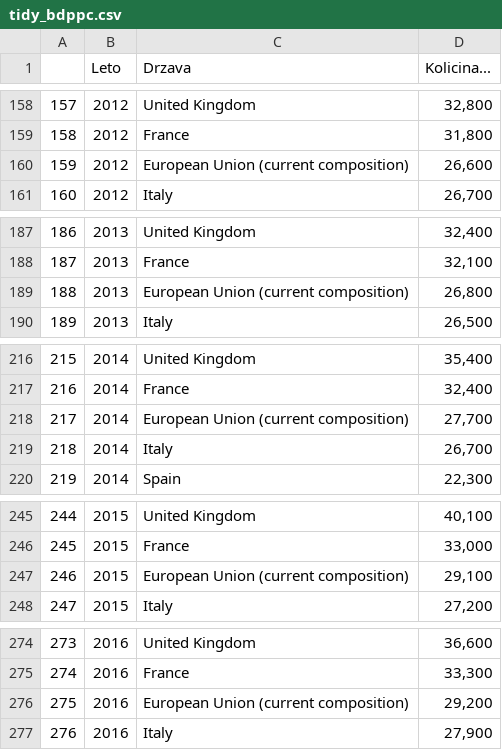
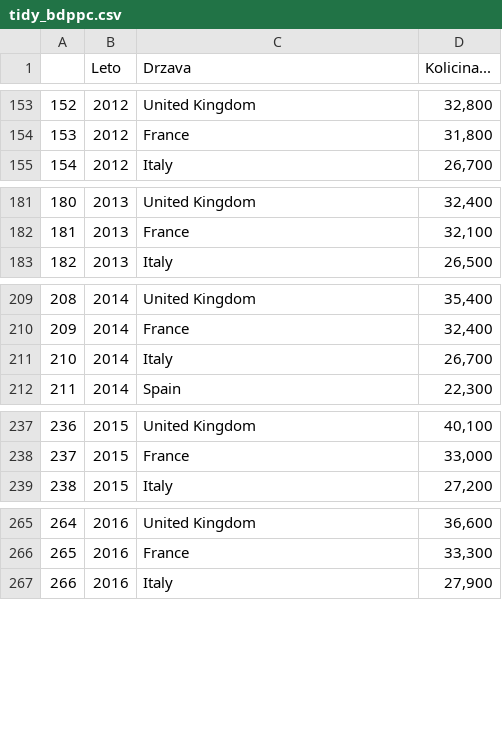
Before and after one commit to VojnomirPutin/APPR-2018-19, a CSV file: podatki/tidy/tidy_bdppc.csv, drawn as a sheet; only a part is shown, gaps mark what is left out; the diff covers the shown part only; the diff names each change by its address in the sheet, - before the commit and + after, or states it on an @@ line.

```diff
--- a/podatki/tidy/tidy_bdppc.csv
+++ b/podatki/tidy/tidy_bdppc.csv
@@ column A renumbered from row 15 down @@
-row 160: 159 | 2012 | European Union (current composition) | 26,600
-row 189: 188 | 2013 | European Union (current composition) | 26,800
-row 218: 217 | 2014 | European Union (current composition) | 27,700
-row 247: 246 | 2015 | European Union (current composition) | 29,100
-row 276: 275 | 2016 | European Union (current composition) | 29,200
```
Also changed, not shown: 5 removed rows elsewhere in this file, podatki/tidy/tidy_greenhouse_gas.csv, 2 other files.
